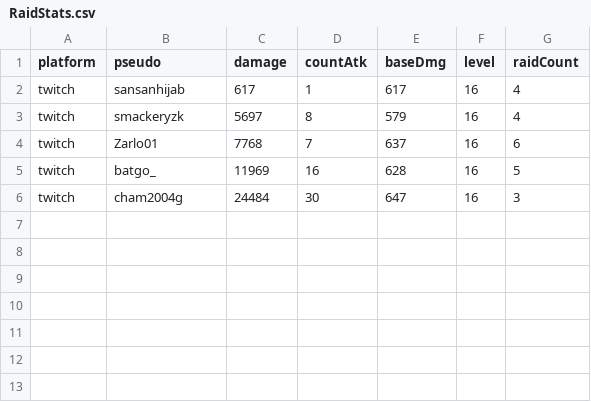
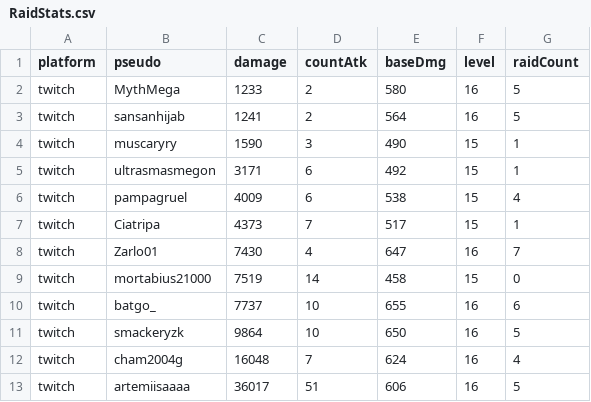
Before and after one commit to Zarlo01/zarlo01.github.io, a CSV file: pokedexLive/assets/data/RaidStats.csv, drawn as a sheet.

```diff
--- a/pokedexLive/assets/data/RaidStats.csv
+++ b/pokedexLive/assets/data/RaidStats.csv
@@ -1,6 +1,13 @@
 platform;pseudo;damage;countAtk;baseDmg;level;raidCount
-twitch;sansanhijab;617;1;617;16;4
-twitch;smackeryzk;5697;8;579;16;4
-twitch;Zarlo01;7768;7;637;16;6
-twitch;batgo_;11969;16;628;16;5
-twitch;cham2004g;24484;30;647;16;3
+twitch;MythMega;1233;2;580;16;5
+twitch;sansanhijab;1241;2;564;16;5
+twitch;muscaryry;1590;3;490;15;1
+twitch;ultrasmasmegon;3171;6;492;15;1
+twitch;pampagruel;4009;6;538;15;4
+twitch;Ciatripa;4373;7;517;15;1
+twitch;Zarlo01;7430;4;647;16;7
+twitch;mortabius21000;7519;14;458;15;0
+twitch;batgo_;7737;10;655;16;6
+twitch;smackeryzk;9864;10;650;16;5
+twitch;cham2004g;16048;7;624;16;4
+twitch;artemiisaaaa;36017;51;606;16;5
```
Also changed, not shown: 5 other files.
